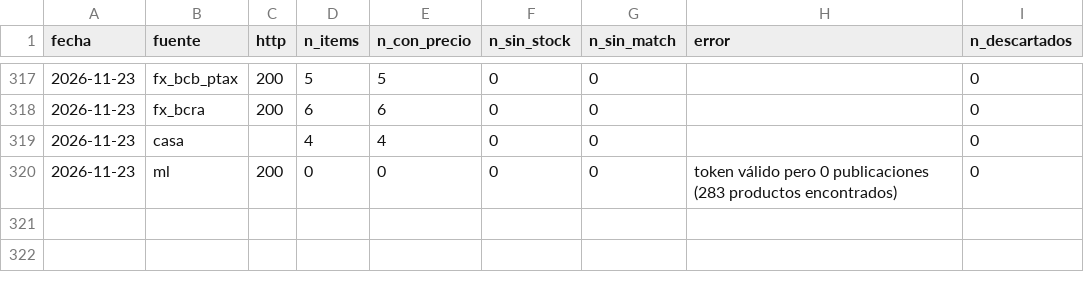
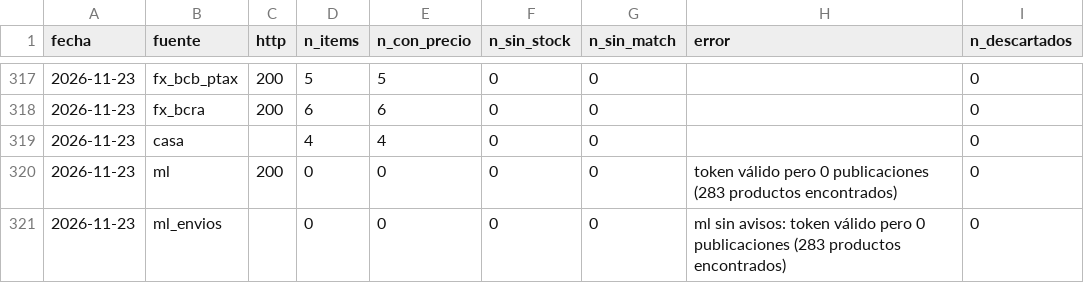
Before and after one commit to noguerafran-alt/LUBRICANTES, a CSV file: data/fuentes.csv, drawn as a sheet; only a part is shown, gaps mark what is left out; the diff names each change by its address in the sheet, - before the commit and + after, or states it on an @@ line.

```diff
--- a/data/fuentes.csv
+++ b/data/fuentes.csv
+row 321: 2026-11-23 | ml_envios |  | 0 | 0 | 0 | 0 | ml sin avisos: token válido pero 0 publicaciones (283 productos encontrados) | 0
```
